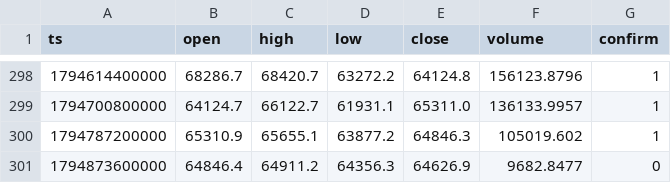
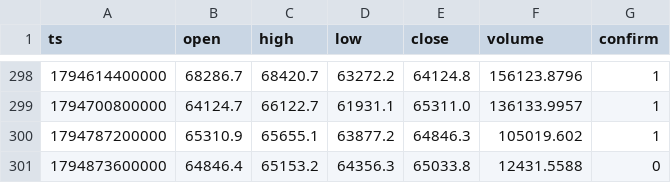
Before and after one commit to nguynquangdng12-sys/btc-data, a CSV file: data/btc_1d.csv, drawn as a sheet; only a part is shown, gaps mark what is left out.

```diff
--- a/data/btc_1d.csv
+++ b/data/btc_1d.csv
@@ -300,2 +300,2 @@ ts,open,high,low,close,volume,confirm
 1794787200000,65310.9,65655.1,63877.2,64846.3,105019.602,1
-1794873600000,64846.4,64911.2,64356.3,64626.9,9682.8477,0
+1794873600000,64846.4,65153.2,64356.3,65033.8,12431.5588,0
```
Also changed, not shown: data/btc_15m.csv, data/btc_1h.csv, 3 other files.
